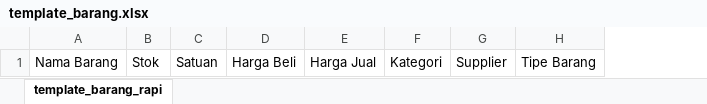
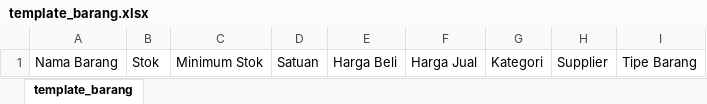
Before and after one commit to Lumethra11/Sistem_Penjualan, an Excel workbook: public/template/template_barang.xlsx, sheet template_barang, drawn as a sheet; values as stored, in another font and other column widths than the file's, no borders; charts and pictures not drawn; the diff names each change by its address in the sheet, - before the commit and + after, or states it on an @@ line.

```diff
--- a/public/template/template_barang.xlsx (sheet template_barang)
+++ b/public/template/template_barang.xlsx (sheet template_barang)
-sheet tab: template_barang_rapi
+sheet tab: template_barang
+column C, row 1: Minimum Stok
```
Also changed, not shown: charts or pictures, 17 other files.
